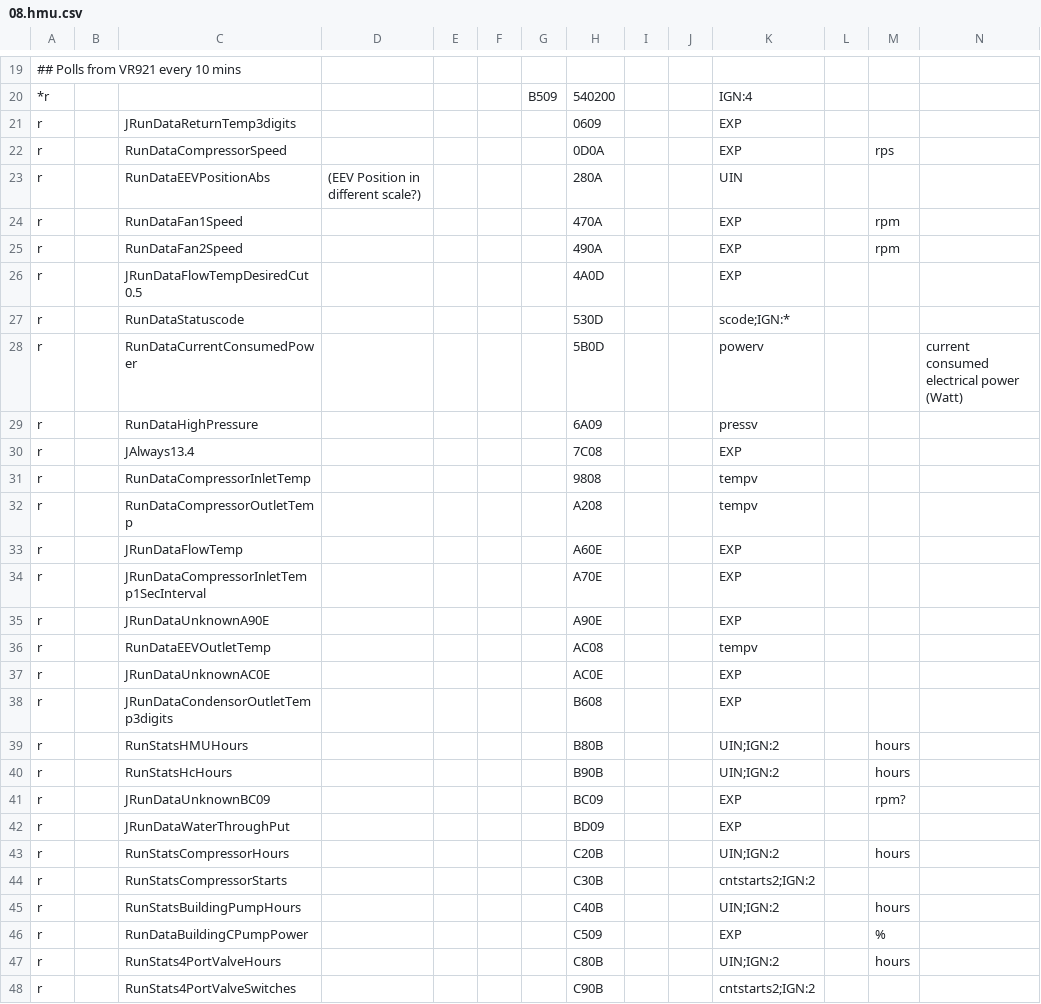
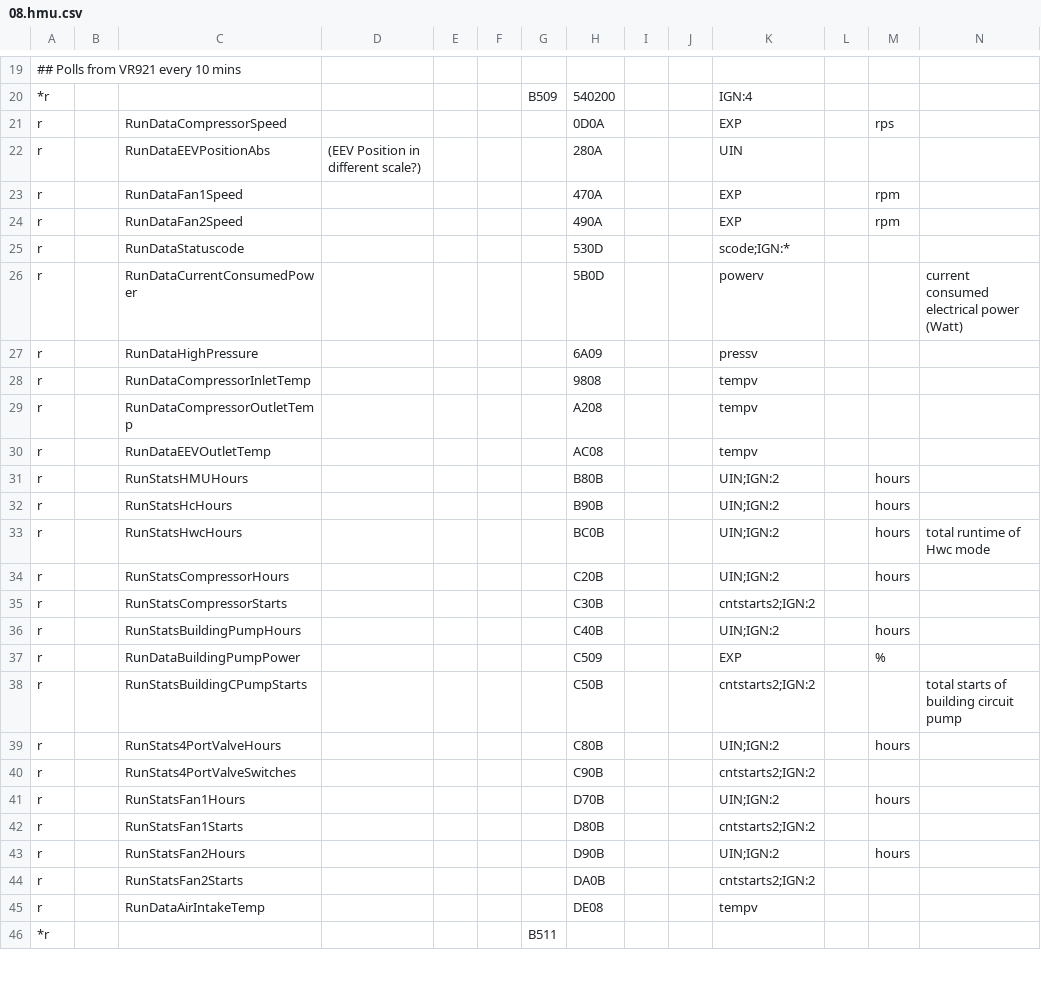
Before and after one commit to JGJ156/ebusd-configuration, a CSV file: ebusd-2.1.x/en/vaillant/08.hmu.csv, drawn as a sheet; only a part is shown, gaps mark what is left out; the shorter side is filled out with more unchanged rows; removed rows and columns are numbered as before the commit, all else as after; rows hold the shown columns only; the diff covers the shown part only; the diff names each change by its address in the sheet, - before the commit and + after, or states it on an @@ line.

Commit message:
Add files via upload

```diff
--- a/ebusd-2.1.x/en/vaillant/08.hmu.csv
+++ b/ebusd-2.1.x/en/vaillant/08.hmu.csv
-row 21: r |  | JRunDataReturnTemp3digits |  |  |  |  | 0609 |  |  | EXP
-row 26: r |  | JRunDataFlowTempDesiredCut0.5 |  |  |  |  | 4A0D |  |  | EXP
-row 30: r |  | JAlways13.4 |  |  |  |  | 7C08 |  |  | EXP
-row 33: r |  | JRunDataFlowTemp |  |  |  |  | A60E |  |  | EXP
-row 34: r |  | JRunDataCompressorInletTemp1SecInterval |  |  |  |  | A70E |  |  | EXP
-row 35: r |  | JRunDataUnknownA90E |  |  |  |  | A90E |  |  | EXP
-row 37: r |  | JRunDataUnknownAC0E |  |  |  |  | AC0E |  |  | EXP
-row 38: r |  | JRunDataCondensorOutletTemp3digits |  |  |  |  | B608 |  |  | EXP
-row 41: r |  | JRunDataUnknownBC09 |  |  |  |  | BC09 |  |  | EXP |  | rpm?
-row 42: r |  | JRunDataWaterThroughPut |  |  |  |  | BD09 |  |  | EXP
+row 33: r |  | RunStatsHwcHours |  |  |  |  | BC0B |  |  | UIN;IGN:2 |  | hours | total runtime of Hwc mode
-C37: RunDataBuildingCPumpPower
+C37: RunDataBuildingPumpPower
+row 38: r |  | RunStatsBuildingCPumpStarts |  |  |  |  | C50B |  |  | cntstarts2;IGN:2 |  |  | total starts of building circuit pump
```
Also changed, not shown: 2 added rows, 1 removed row and 5 edited cells elsewhere in this file.
